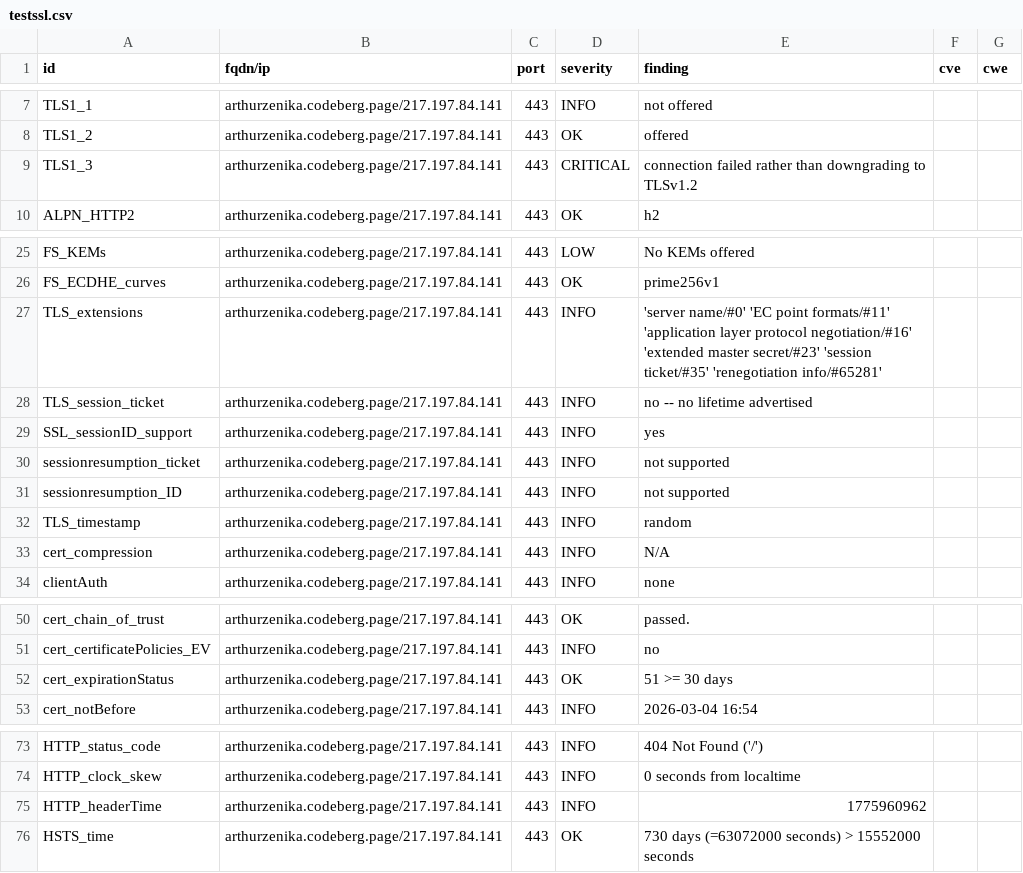
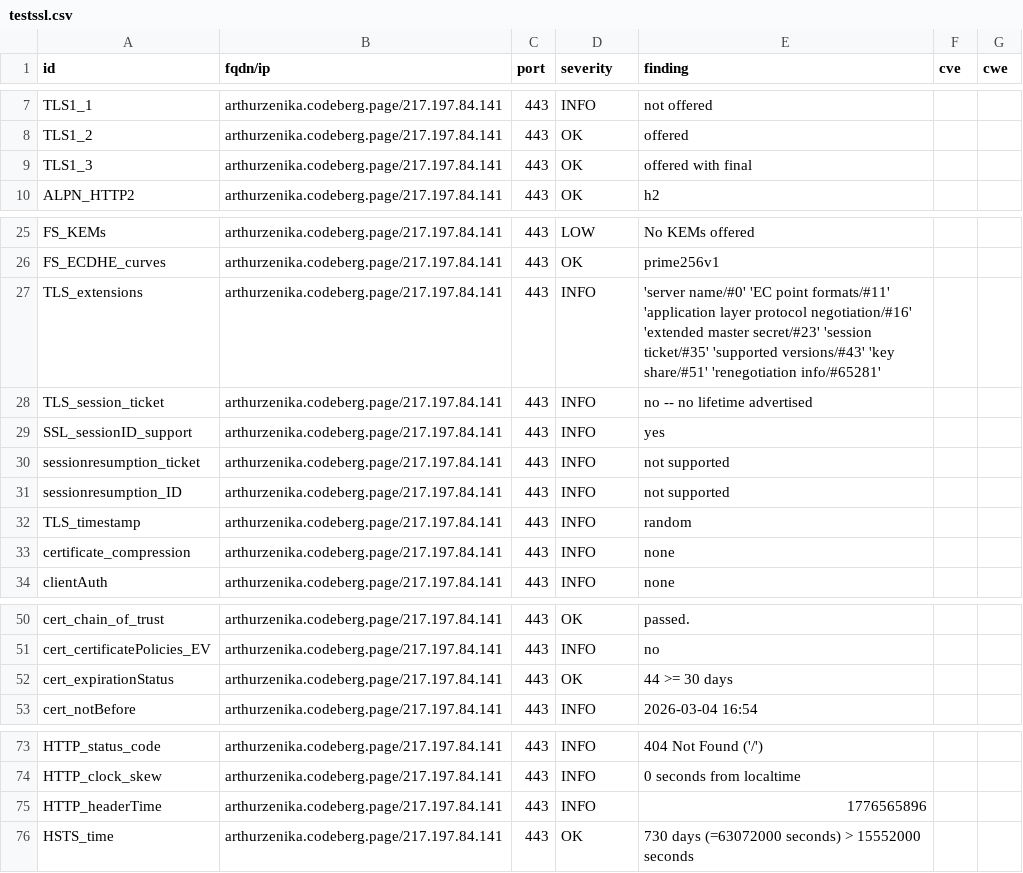
Before and after one commit to arthurzenika/dashlord-zenika, a CSV file: results/aHR0cHM6Ly9hcnRodXJ6ZW5pa2EuY29kZWJlcmcucGFnZS9ibG9nLw==/testssl.csv, drawn as a sheet; only a part is shown, gaps mark what is left out.

```diff
--- a/results/aHR0cHM6Ly9hcnRodXJ6ZW5pa2EuY29kZWJlcmcucGFnZS9ibG9nLw==/testssl.csv
+++ b/results/aHR0cHM6Ly9hcnRodXJ6ZW5pa2EuY29kZWJlcmcucGFnZS9ibG9nLw==/testssl.csv
@@ -8,3 +8,3 @@
 "TLS1_2","arthurzenika.codeberg.page/217.197.84.141","443","OK","offered","",""
-"TLS1_3","arthurzenika.codeberg.page/217.197.84.141","443","CRITICAL","connection failed rather than downgrading to TLSv1.2","",""
+"TLS1_3","arthurzenika.codeberg.page/217.197.84.141","443","OK","offered with final","",""
 "ALPN_HTTP2","arthurzenika.codeberg.page/217.197.84.141","443","OK","h2","",""
@@ -26,3 +26,3 @@
 "FS_ECDHE_curves","arthurzenika.codeberg.page/217.197.84.141","443","OK","prime256v1","",""
-"TLS_extensions","arthurzenika.codeberg.page/217.197.84.141","443","INFO","'server name/#0' 'EC point formats/#11' 'application layer protocol negotiation/#16' 'extended master secret/#23' 'session ticket/#35' 'renegotiation info/#65281'","",""
+"TLS_extensions","arthurzenika.codeberg.page/217.197.84.141","443","INFO","'server name/#0' 'EC point formats/#11' 'application layer protocol negotiation/#16' 'extended master secret/#23' 'session ticket/#35' 'supported versions/#43' 'key share/#51' 'renegotiation info/#65281'","",""
 "TLS_session_ticket","arthurzenika.codeberg.page/217.197.84.141","443","INFO","no -- no lifetime advertised","",""
@@ -32,3 +32,3 @@
 "TLS_timestamp","arthurzenika.codeberg.page/217.197.84.141","443","INFO","random","",""
-"cert_compression","arthurzenika.codeberg.page/217.197.84.141","443","INFO","N/A","",""
+"certificate_compression","arthurzenika.codeberg.page/217.197.84.141","443","INFO","none","",""
 "clientAuth","arthurzenika.codeberg.page/217.197.84.141","443","INFO","none","",""
@@ -51,3 +51,3 @@
 "cert_certificatePolicies_EV","arthurzenika.codeberg.page/217.197.84.141","443","INFO","no","",""
-"cert_expirationStatus","arthurzenika.codeberg.page/217.197.84.141","443","OK","51 >= 30 days","",""
+"cert_expirationStatus","arthurzenika.codeberg.page/217.197.84.141","443","OK","44 >= 30 days","",""
 "cert_notBefore","arthurzenika.codeberg.page/217.197.84.141","443","INFO","2026-03-04 16:54","",""
@@ -74,3 +74,3 @@
 "HTTP_clock_skew","arthurzenika.codeberg.page/217.197.84.141","443","INFO","0 seconds from localtime","",""
-"HTTP_headerTime","arthurzenika.codeberg.page/217.197.84.141","443","INFO","1775960962","",""
+"HTTP_headerTime","arthurzenika.codeberg.page/217.197.84.141","443","INFO","1776565896","",""
 "HSTS_time","arthurzenika.codeberg.page/217.197.84.141","443","OK","730 days (=63072000 seconds) > 15552000 seconds","",""
```
Also changed, not shown: 9 other files.
